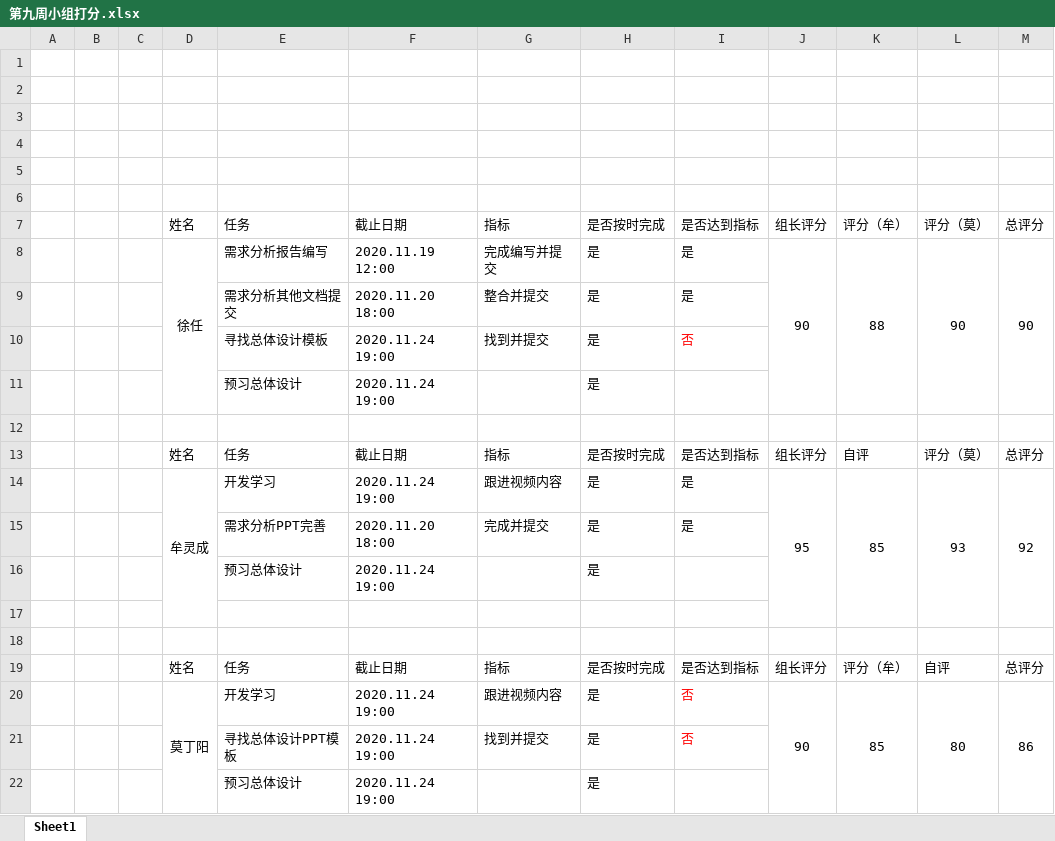
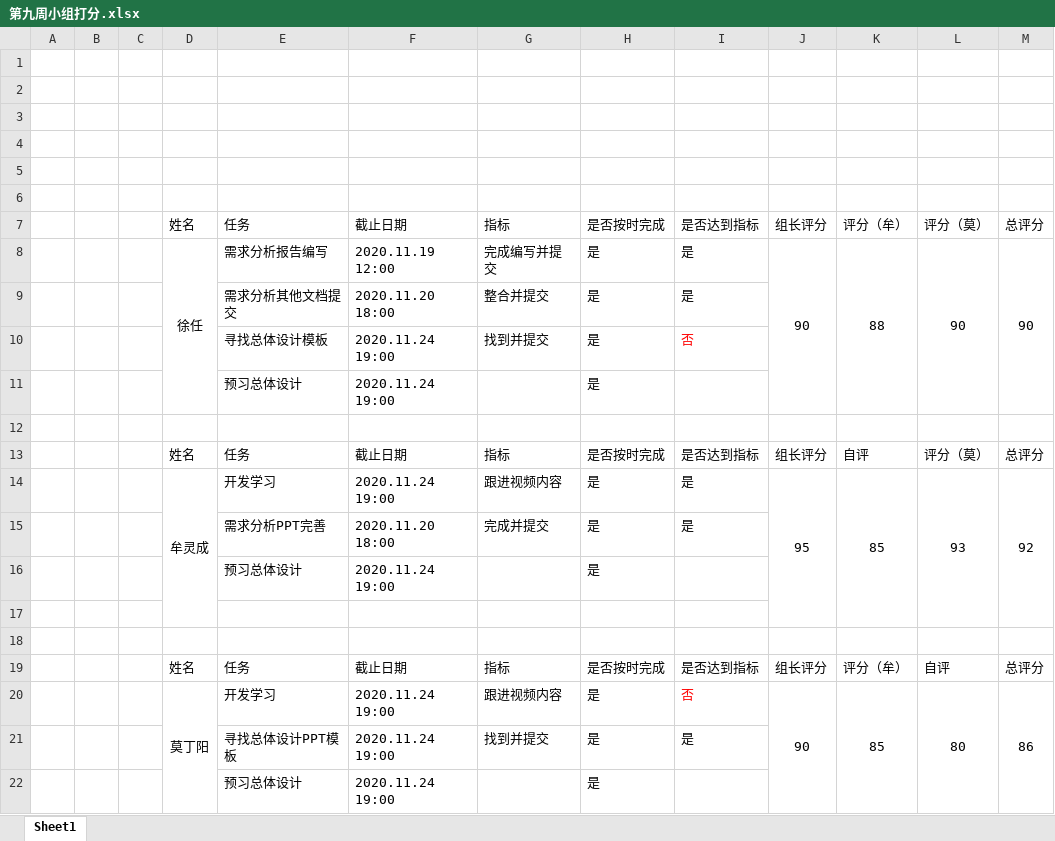
Before and after one commit to zszdxasdf/zhizhang, an Excel workbook: 打分表/第九周小组打分.xlsx, sheet Sheet1, drawn as a sheet; values as stored, in another font and other column widths than the file's, no borders; the diff names each change by its address in the sheet, - before the commit and + after, or states it on an @@ line.

```diff
--- a/打分表/第九周小组打分.xlsx (sheet Sheet1)
+++ b/打分表/第九周小组打分.xlsx (sheet Sheet1)
-I21: 否
+I21: 是
-I21 text colour: #FF0000
+I21 text colour: black
```
Also changed, not shown: 10 other files.
